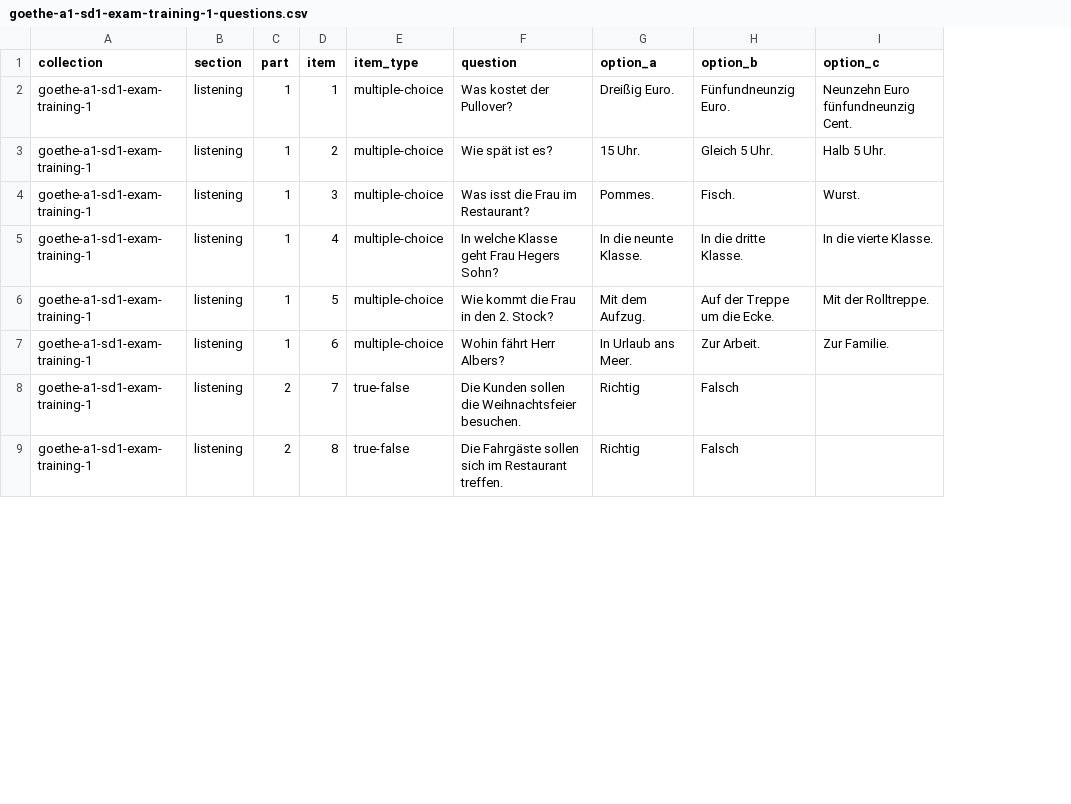
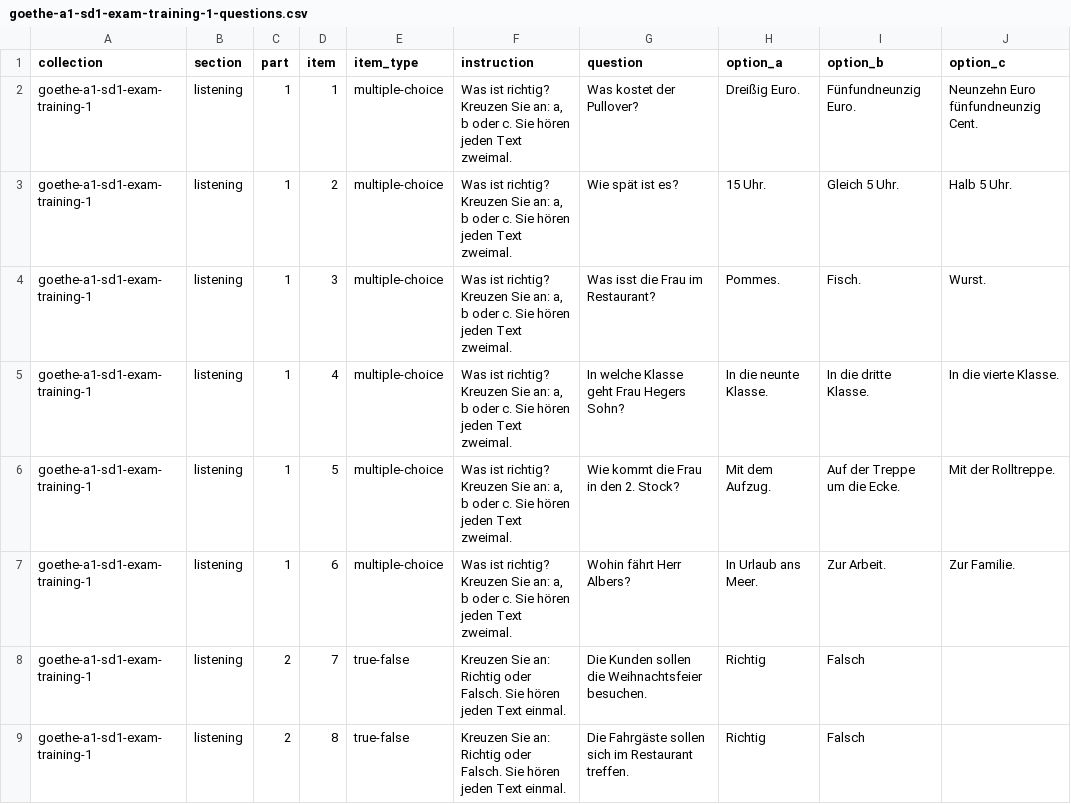
Before and after one commit to Kimosabey/lingotran-engine, a CSV file: german/extracted/_exports/goethe/goethe-a1-sd1-exam-training-1/goethe-a1-sd1-exam-training-1-questions.csv, drawn as a sheet; only a part is shown; the diff names each change by its address in the sheet, - before the commit and + after, or states it on an @@ line.

Commit message:
feat(german): ship rubrics — 100% of German questions carry their instruction
Completes the backfill across BOTH languages: 9,744 items, 9,650 with the
book's printed exercise rubric. German 2,830/2,830 (100%), French 6,820/6,914
(98.6%). Every item verified against HEAD as it landed -- counts unchanged,
ZERO fields other than `instruction` altered.

`instruction` is now REQUIRED in the gate rather than optional. It was optional
only while French had rubrics and German did not, to stop German shipping an
empty column; both are populated, so the exception is gone and the two
languages emit an identical questions header again.

German's source of truth splits two ways and each agent was briefed
accordingly: the 5 Goethe exam books have no chunk directory, so
_questions.json is authoritative and was edited directly; netzwerk x2 and goyal
are chunk-backed and only their chunks were touched.

That split then bit me in the opposite direction, and the coverage check caught
it: after backfilling the chunks I rebuilt the exports WITHOUT running
merge_enrich, so the exporter read stale merged files and German came out at
8.7% -- exactly the 247 Goethe items that had no chunks. The number looked
plausible enough to ship. Running merge_enrich on the three chunk-backed books
first took it to 100%. The lesson is already in PLAYBOOK.md as "a derived file
must never hold state its source does not"; this is the same rule seen from the
other side, and it is why the deliverable is measured rather than assumed.

Also fixed on the way: `merge_enrich.py --all` is not supported in German's
pipeline (it takes explicit slugs) and silently treated "--all" as a collection
name. No stray directory was created and nothing was damaged, but it is a sharp
edge worth knowing.

```diff
--- a/german/extracted/_exports/goethe/goethe-a1-sd1-exam-training-1/goethe-a1-sd1-exam-training-1-questions.csv
+++ b/german/extracted/_exports/goethe/goethe-a1-sd1-exam-training-1/goethe-a1-sd1-exam-training-1-questions.csv
+column F (instruction), rows 2-9: Was ist richtig? Kreuzen Sie an: a, b oder c. Sie hören jeden Text zweimal. | Was ist richtig? Kreuzen Sie an: a, b oder c. Sie hören jeden Text zweimal. | Was ist richtig? Kreuzen Sie an: a, b oder c. Sie hören jeden Text zweimal. | Was ist richtig? Kreuzen Sie an: a, b oder c. Sie hören jeden Text zweimal. | Was ist richtig? Kreuzen Sie an: a, b oder c. Sie hören jeden Text zweimal. | Was ist richtig? Kreuzen Sie an: a, b oder c. Sie hören jeden Text zweimal. | Kreuzen Sie an: Richtig oder Falsch. Sie hören jeden Text einmal. | Kreuzen Sie an: Richtig oder Falsch. Sie hören jeden Text einmal.
```
Also changed, not shown: german/extracted/_exports/goethe/goethe-a1-fit1-exam-training-2/goethe-a1-fit1-exam-training-2-questions.csv, german/extracted/_exports/goethe/goethe-a1-sd1-exam-training-2/goethe-a1-sd1-exam-training-2-questions.csv, 30 other files.
